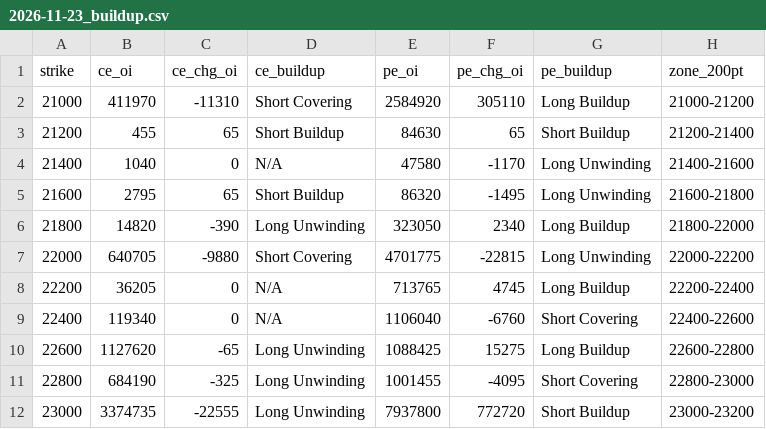
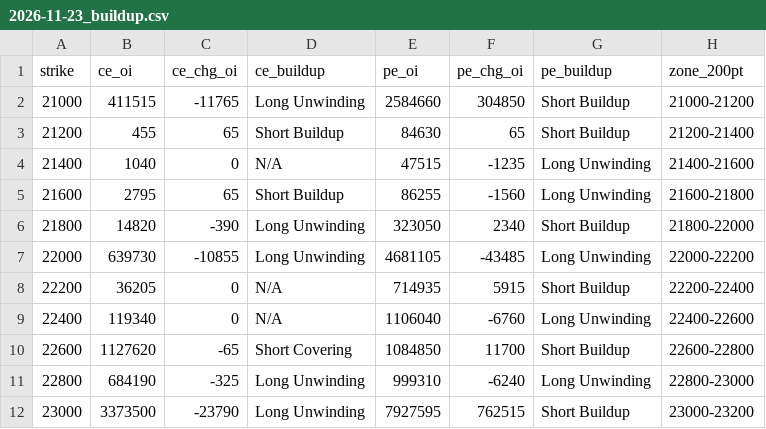
Before and after one commit to ddtambe/Nifty50_Options, a CSV file: data/2026-11-17/2026-11-23_buildup.csv, drawn as a sheet; only a part is shown; the diff covers the shown part only.

```diff
--- a/data/2026-11-17/2026-11-23_buildup.csv
+++ b/data/2026-11-17/2026-11-23_buildup.csv
@@ -1,12 +1,12 @@
 strike,ce_oi,ce_chg_oi,ce_buildup,pe_oi,pe_chg_oi,pe_buildup,zone_200pt
-21000,411970,-11310,Short Covering,2584920,305110,Long Buildup,21000-21200
+21000,411515,-11765,Long Unwinding,2584660,304850,Short Buildup,21000-21200
 21200,455,65,Short Buildup,84630,65,Short Buildup,21200-21400
-21400,1040,0,N/A,47580,-1170,Long Unwinding,21400-21600
-21600,2795,65,Short Buildup,86320,-1495,Long Unwinding,21600-21800
-21800,14820,-390,Long Unwinding,323050,2340,Long Buildup,21800-22000
-22000,640705,-9880,Short Covering,4701775,-22815,Long Unwinding,22000-22200
-22200,36205,0,N/A,713765,4745,Long Buildup,22200-22400
-22400,119340,0,N/A,1106040,-6760,Short Covering,22400-22600
-22600,1127620,-65,Long Unwinding,1088425,15275,Long Buildup,22600-22800
-22800,684190,-325,Long Unwinding,1001455,-4095,Short Covering,22800-23000
-23000,3374735,-22555,Long Unwinding,7937800,772720,Short Buildup,23000-23200
+21400,1040,0,N/A,47515,-1235,Long Unwinding,21400-21600
+21600,2795,65,Short Buildup,86255,-1560,Long Unwinding,21600-21800
+21800,14820,-390,Long Unwinding,323050,2340,Short Buildup,21800-22000
+22000,639730,-10855,Long Unwinding,4681105,-43485,Long Unwinding,22000-22200
+22200,36205,0,N/A,714935,5915,Short Buildup,22200-22400
+22400,119340,0,N/A,1106040,-6760,Long Unwinding,22400-22600
+22600,1127620,-65,Short Covering,1084850,11700,Short Buildup,22600-22800
+22800,684190,-325,Long Unwinding,999310,-6240,Long Unwinding,22800-23000
+23000,3373500,-23790,Long Unwinding,7927595,762515,Short Buildup,23000-23200
```
Also changed, not shown: 104 edited cells elsewhere in this file, data/2026-11-17/2026-11-17_buildup.csv, data/2026-11-17/2026-11-17_raw.csv, 7 other files.
